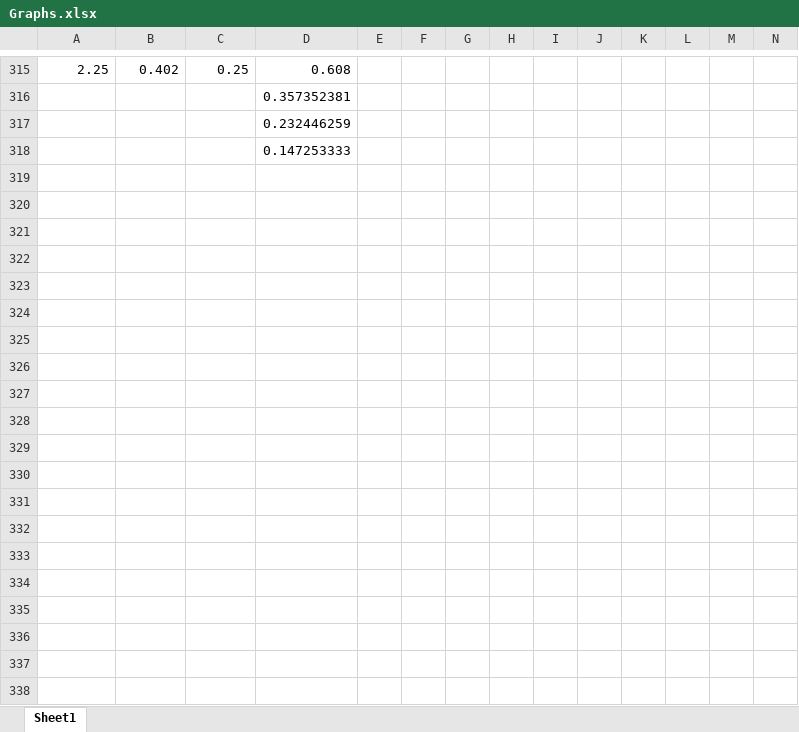
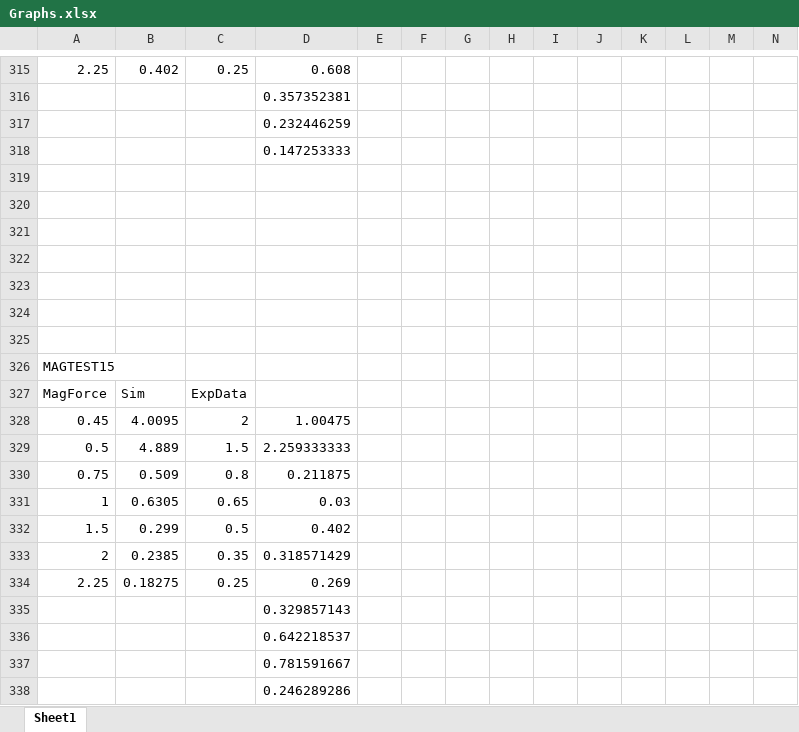
Before and after one commit to beno11224/SwarmSimulation, an Excel workbook: InitialResults/Graphs.xlsx, sheet Sheet1, drawn as a sheet; only a part is shown, gaps mark what is left out; values as stored, in another font and other column widths than the file's, no borders; charts and pictures not drawn; rows hold the shown columns only; the diff covers the shown part only; the diff names each change by its address in the sheet, - before the commit and + after, or states it on an @@ line.

```diff
--- a/InitialResults/Graphs.xlsx (sheet Sheet1)
+++ b/InitialResults/Graphs.xlsx (sheet Sheet1)
+row 319: (empty)
+row 320: (empty)
+row 321: (empty)
+row 322: (empty)
+row 323: (empty)
+row 324: (empty)
+row 325: (empty)
+row 326: MAGTEST15
+row 327: MagForce | Sim | ExpData
+row 328: 0.45 | 4.0095 | 2 | 1.00475
+row 329: 0.5 | 4.889 | 1.5 | 2.259333333
+row 330: 0.75 | 0.509 | 0.8 | 0.211875
+row 331: 1 | 0.6305 | 0.65 | 0.03
+row 332: 1.5 | 0.299 | 0.5 | 0.402
+row 333: 2 | 0.2385 | 0.35 | 0.318571429
+row 334: 2.25 | 0.18275 | 0.25 | 0.269
+row 335:  |  |  | 0.329857143
+row 336:  |  |  | 0.642218537
+row 337:  |  |  | 0.781591667
+row 338:  |  |  | 0.246289286
```
Also changed, not shown: 27 added rows elsewhere in this sheet, charts or pictures, 20 other files.
